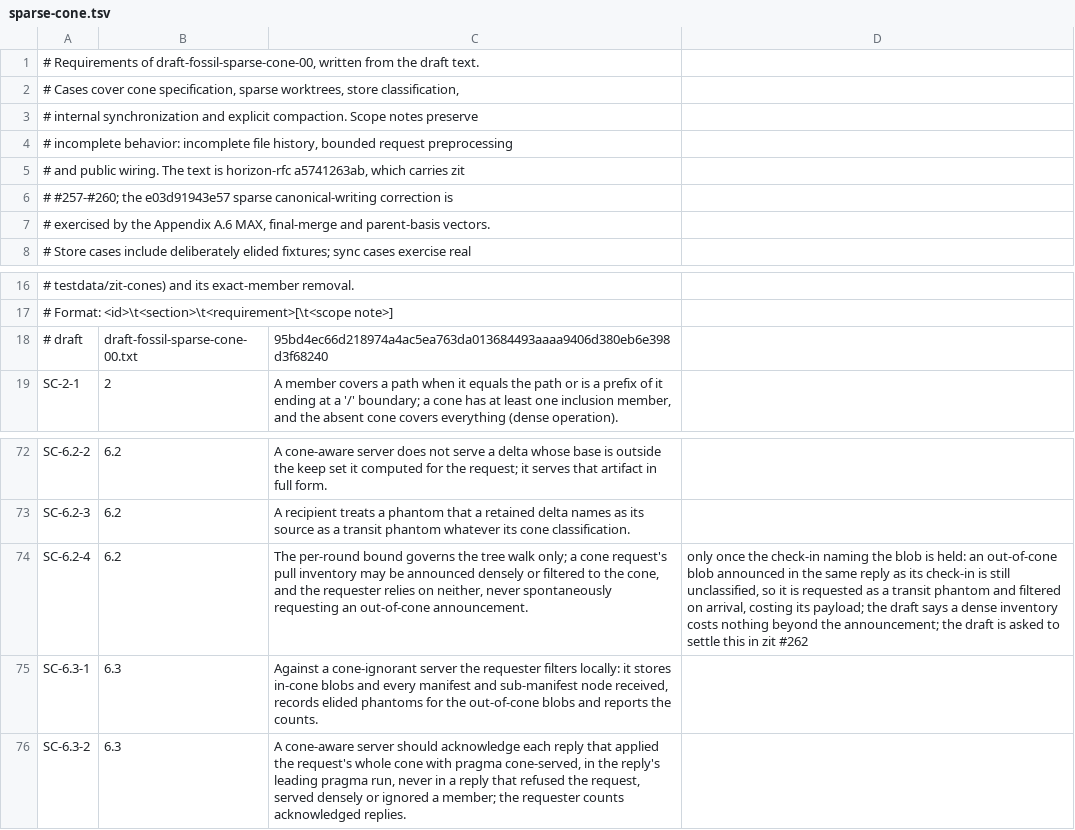
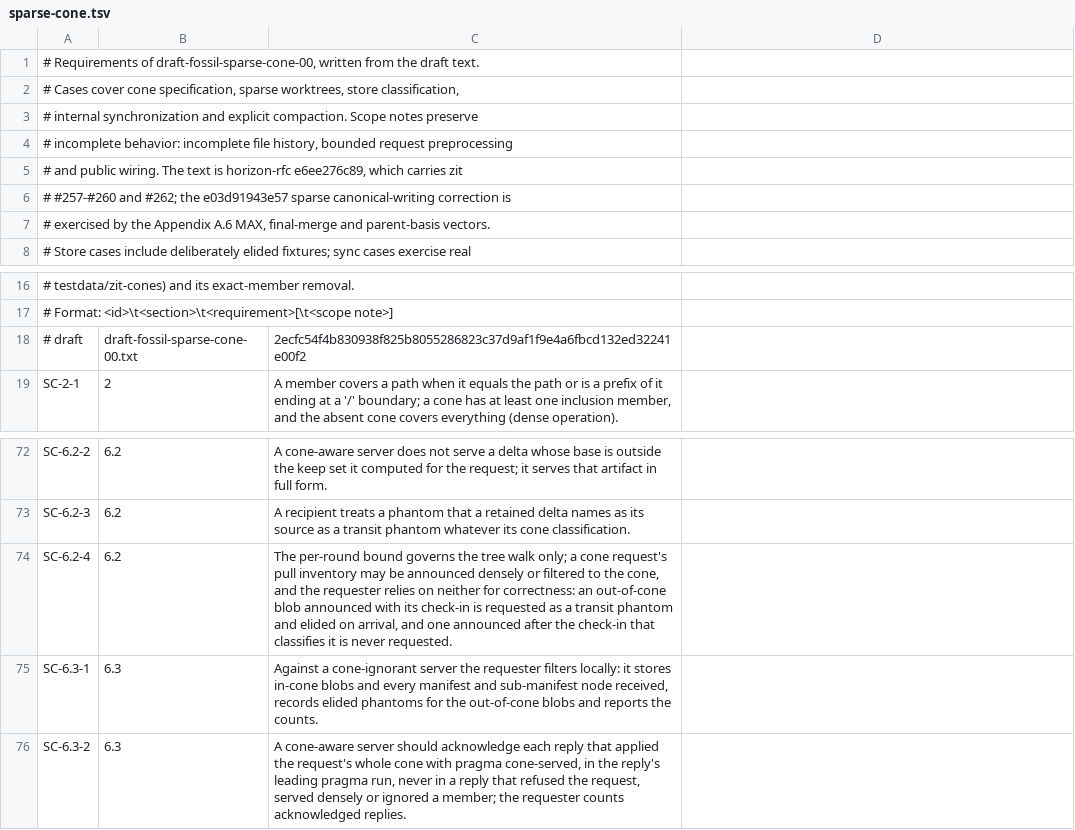
Before and after one commit to danmestas/go-libfossil, a TSV file: conformance/requirements/sparse-cone.tsv, drawn as a sheet; only a part is shown, gaps mark what is left out.

Commit message:
conform(sparse): pin sparse-cone at horizon-rfc e6ee276c89
zit #262 settled the pull-inventory cost in the draft: a dense inventory
can cost a requester the out-of-cone blobs of check-ins announced in the
same inventory, since those names stay transit phantoms until a held
manifest classifies them, and the filtering of 6.3 elides them on
arrival. That is what the requester here does, so SC-6.2-4 closes. Its
case now checks both halves: a blob announced with its check-in is never
held, and one announced after it is never requested.

```diff
--- a/conformance/requirements/sparse-cone.tsv
+++ b/conformance/requirements/sparse-cone.tsv
@@ -4,4 +4,4 @@
 # incomplete behavior: incomplete file history, bounded request preprocessing
-# and public wiring. The text is horizon-rfc a5741263ab, which carries zit
-# #257-#260; the e03d91943e57 sparse canonical-writing correction is
+# and public wiring. The text is horizon-rfc e6ee276c89, which carries zit
+# #257-#260 and #262; the e03d91943e57 sparse canonical-writing correction is
 # exercised by the Appendix A.6 MAX, final-merge and parent-basis vectors.
@@ -17,3 +17,3 @@
 # Format: <id>\t<section>\t<requirement>[\t<scope note>]
-# draft	draft-fossil-sparse-cone-00.txt	95bd4ec66d218974a4ac5ea763da013684493aaaa9406d380eb6e398d3f68240
+# draft	draft-fossil-sparse-cone-00.txt	2ecfc54f4b830938f825b8055286823c37d9af1f9e4a6fbcd132ed32241e00f2
 SC-2-1	2	A member covers a path when it equals the path or is a prefix of it ending at a '/' boundary; a cone has at least one inclusion member, and the absent cone covers everything (dense operation).
@@ -73,3 +73,3 @@ SC-6.2-2	6.2	A cone-aware server does not serve a delta whose base is outside th
 SC-6.2-3	6.2	A recipient treats a phantom that a retained delta names as its source as a transit phantom whatever its cone classification.
-SC-6.2-4	6.2	The per-round bound governs the tree walk only; a cone request's pull inventory may be announced densely or filtered to the cone, and the requester relies on neither, never spontaneously requesting an out-of-cone announcement.	only once the check-in naming the blob is held: an out-of-cone blob announced in the same reply as its check-in is still unclassified, so it is requested as a transit phantom and filtered on arrival, costing its payload; the draft says a dense inventory costs nothing beyond the announcement; the draft is asked to settle this in zit #262
+SC-6.2-4	6.2	The per-round bound governs the tree walk only; a cone request's pull inventory may be announced densely or filtered to the cone, and the requester relies on neither for correctness: an out-of-cone blob announced with its check-in is requested as a transit phantom and elided on arrival, and one announced after the check-in that classifies it is never requested.
 SC-6.3-1	6.3	Against a cone-ignorant server the requester filters locally: it stores in-cone blobs and every manifest and sub-manifest node received, records elided phantoms for the out-of-cone blobs and reports the counts.
```
Also changed, not shown: 3 other files.
